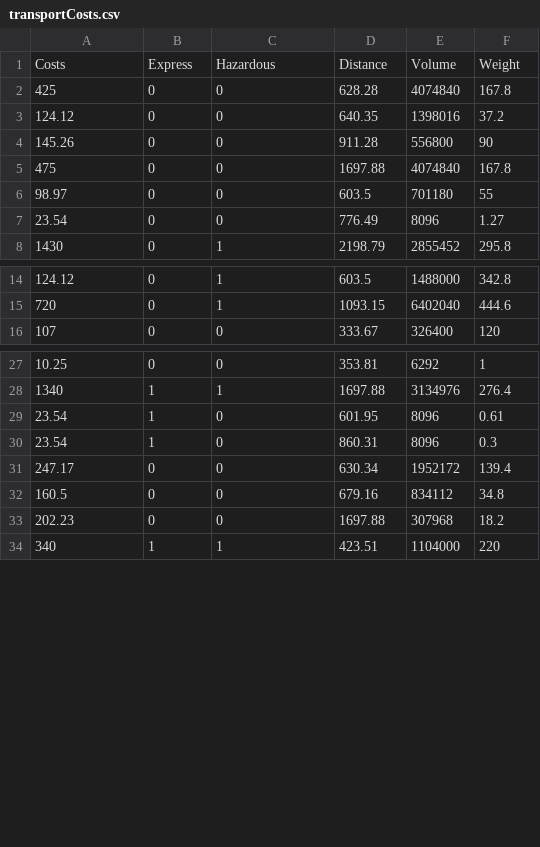
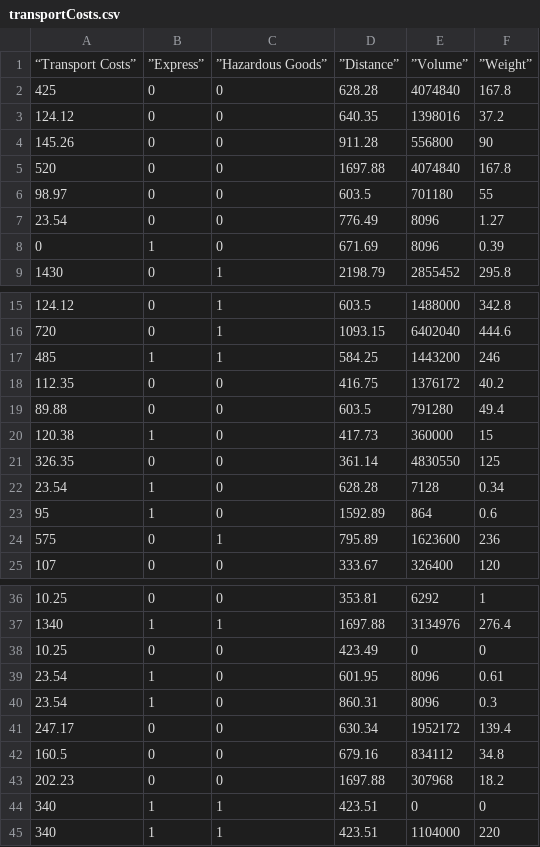
Before and after one commit to danielsteinw/PredictionApps, a CSV file: transportCosts.csv, drawn as a sheet; only a part is shown, gaps mark what is left out.

Commit message:
Update transportCosts.csv

```diff
--- a/transportCosts.csv
+++ b/transportCosts.csv
@@ -1,2 +1,2 @@
-"Costs","Express","Hazardous","Distance","Volume","Weight"
+“Transport Costs”,”Express”,”Hazardous Goods”,”Distance”,”Volume”,”Weight”
 425,0,0,628.28,4074840,167.8
@@ -4,5 +4,6 @@
 145.26,0,0,911.28,556800,90
-475,0,0,1697.88,4074840,167.8
+520,0,0,1697.88,4074840,167.8
 98.97,0,0,603.5,701180,55
 23.54,0,0,776.49,8096,1.27
+0,1,0,671.69,8096,0.39
 1430,0,1,2198.79,2855452,295.8
@@ -15,2 +16,10 @@
 720,0,1,1093.15,6402040,444.6
+485,1,1,584.25,1443200,246
+112.35,0,0,416.75,1376172,40.2
+89.88,0,0,603.5,791280,49.4
+120.38,1,0,417.73,360000,15
+326.35,0,0,361.14,4830550,125
+23.54,1,0,628.28,7128,0.34
+95,1,0,1592.89,864,0.6
+575,0,1,795.89,1623600,236
 107,0,0,333.67,326400,120
@@ -28,2 +37,3 @@
 1340,1,1,1697.88,3134976,276.4
+10.25,0,0,423.49,0,0
 23.54,1,0,601.95,8096,0.61
@@ -33,2 +43,3 @@
 202.23,0,0,1697.88,307968,18.2
+340,1,1,423.51,0,0
 340,1,1,423.51,1104000,220
```
